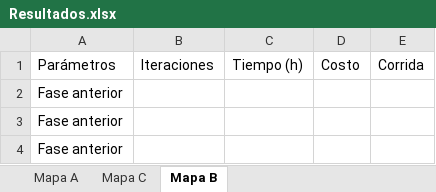
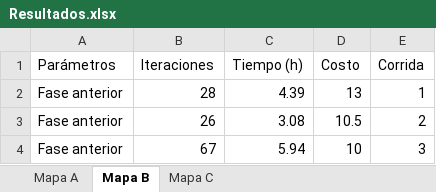
Before and after one commit to larivera-UVG/Inteligencia-Computacional-y-Robotica-Swarm-2021, an Excel workbook: Daniela Baldizón/Exploración de terrenos/Resultados/Resultados.xlsx, sheet Mapa B, drawn as a sheet; values as stored, in another font and other column widths than the file's, no borders; removed rows and columns are numbered as before the commit, all else as after; the diff names each change by its address in the sheet, - before the commit and + after, or states it on an @@ line.

```diff
--- a/Daniela Baldizón/Exploración de terrenos/Resultados/Resultados.xlsx (sheet Mapa B)
+++ b/Daniela Baldizón/Exploración de terrenos/Resultados/Resultados.xlsx (sheet Mapa B)
@@ sheet tab order changed: Mapa A | Mapa B | Mapa C @@
-row 2: Fase anterior
-row 3: Fase anterior
-row 4: Fase anterior
+row 2: Fase anterior | 28 | 4.39 | 13 | 1
+row 3: Fase anterior | 26 | 3.08 | 10.5 | 2
+row 4: Fase anterior | 67 | 5.94 | 10 | 3
```
Also changed, not shown: sheet Mapa C, Daniela Baldizón/Planificación y Evasión/Resultados/Barrido de parametros.xlsx, 36 other files.
